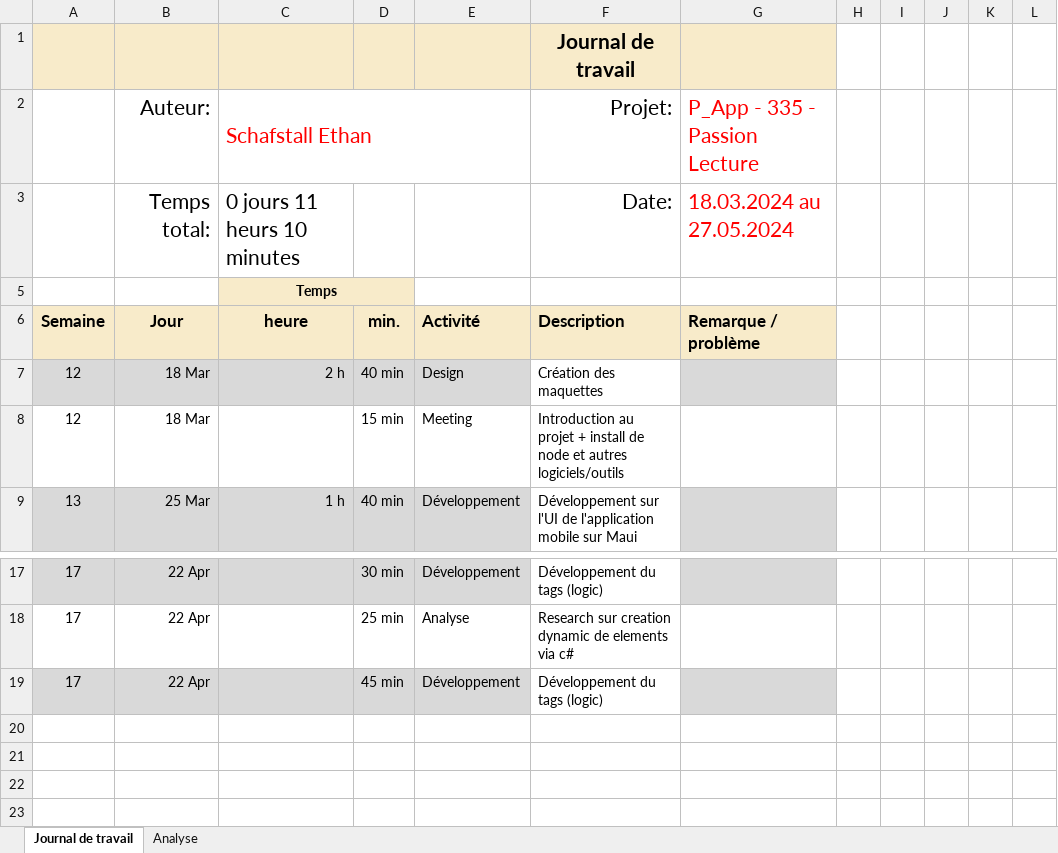
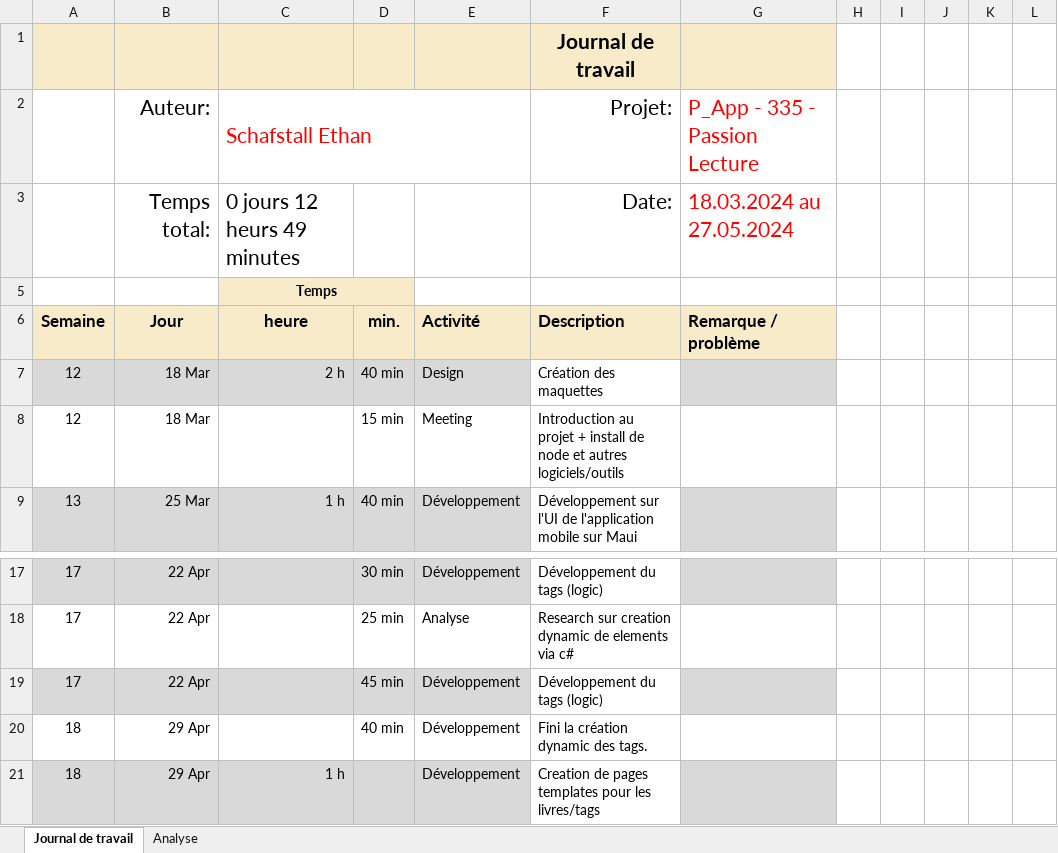
Before and after one commit to ethanschafstall/P_AppMobile-Passion-Lecture, an Excel workbook: docs/JNLTrav.xlsx, sheet Journal de travail, drawn as a sheet; only a part is shown, gaps mark what is left out; values as stored, in another font and other column widths than the file's, no borders; conditional formats and table styles not drawn; the diff names each change by its address in the sheet, - before the commit and + after, or states it on an @@ line.

Commit message:
updated JNLTRAV

```diff
--- a/docs/JNLTrav.xlsx (sheet Journal de travail)
+++ b/docs/JNLTrav.xlsx (sheet Journal de travail)
-C3: 0 jours 11 heurs 10 minutes
+C3: 0 jours 12 heurs 49 minutes
+row 20: 18 | 29 Apr |  | 40 min | Développement | Fini la création dynamic des tags.
+row 21: 18 | 29 Apr | 1 h |  | Développement | Creation de pages templates pour les livres/tags
```
Also changed, not shown: sheet Analyse, hidden cells, charts or pictures.
